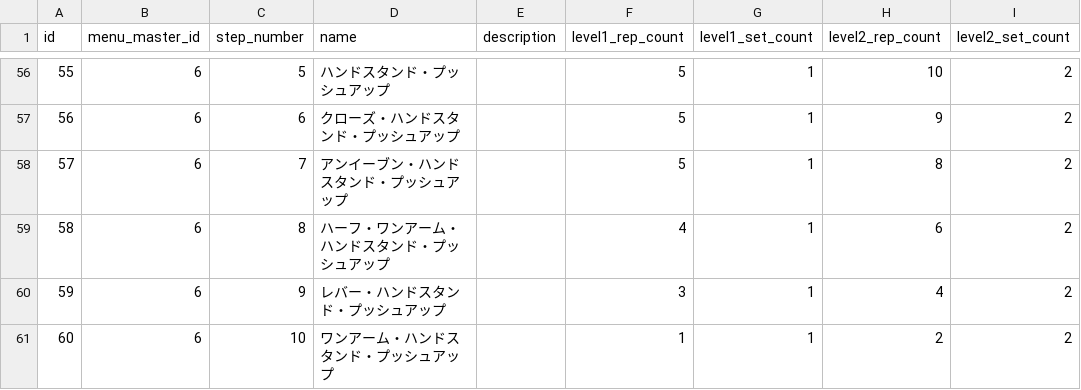
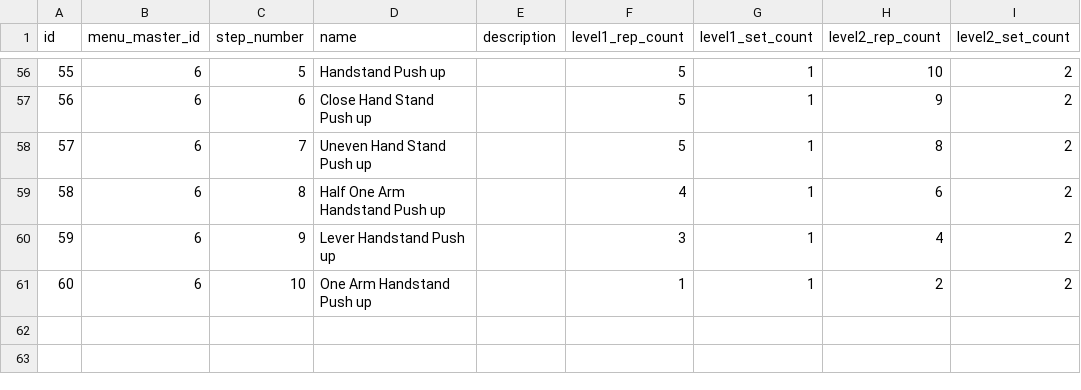
Before and after one commit to oratta/pritra, a CSV file: database/seeds/StepMasterTable.csv, drawn as a sheet; only a part is shown, gaps mark what is left out; the diff covers the shown part only; the diff names each change by its address in the sheet, - before the commit and + after, or states it on an @@ line.

```diff
--- a/database/seeds/StepMasterTable.csv
+++ b/database/seeds/StepMasterTable.csv
-D56 (name): ハンドスタンド・プッシュアップ
+D56 (name): Handstand Push up
-D57 (name): クローズ・ハンドスタンド・プッシュアップ
+D57 (name): Close Hand Stand Push up
-D58 (name): アンイーブン・ハンドスタンド・プッシュアップ
+D58 (name): Uneven Hand Stand Push up
-D59 (name): ハーフ・ワンアーム・ハンドスタンド・プッシュアップ
+D59 (name): Half One Arm Handstand Push up
-D60 (name): レバー・ハンドスタンド・プッシュアップ
+D60 (name): Lever Handstand Push up
-D61 (name): ワンアーム・ハンドスタンド・プッシュアップ
+D61 (name): One Arm Handstand Push up
```
Also changed, not shown: 54 edited cells elsewhere in this file, 1 other file.
